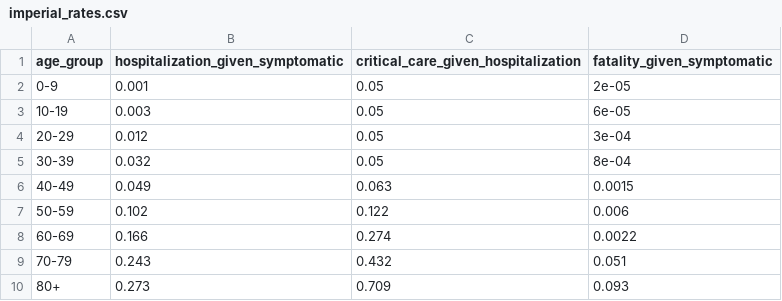
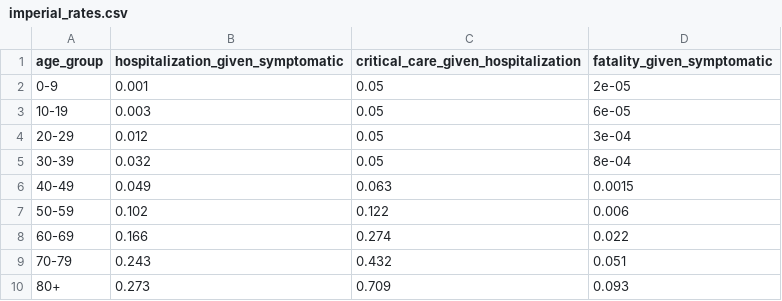
Before and after one commit to vervacity/SURF-covid19, a CSV file: etl/data/imperial_rates.csv, drawn as a sheet.

```diff
--- a/etl/data/imperial_rates.csv
+++ b/etl/data/imperial_rates.csv
@@ -7,3 +7,3 @@ age_group,hospitalization_given_symptomatic,critical_care_given_hospitalization,
 50-59,0.102,0.122,0.006
-60-69,0.166,0.274,0.0022
+60-69,0.166,0.274,0.022
 70-79,0.243,0.432,0.051
```
Also changed, not shown: etl/data/county_case_severity_rates_v6.csv, 4 other files.
